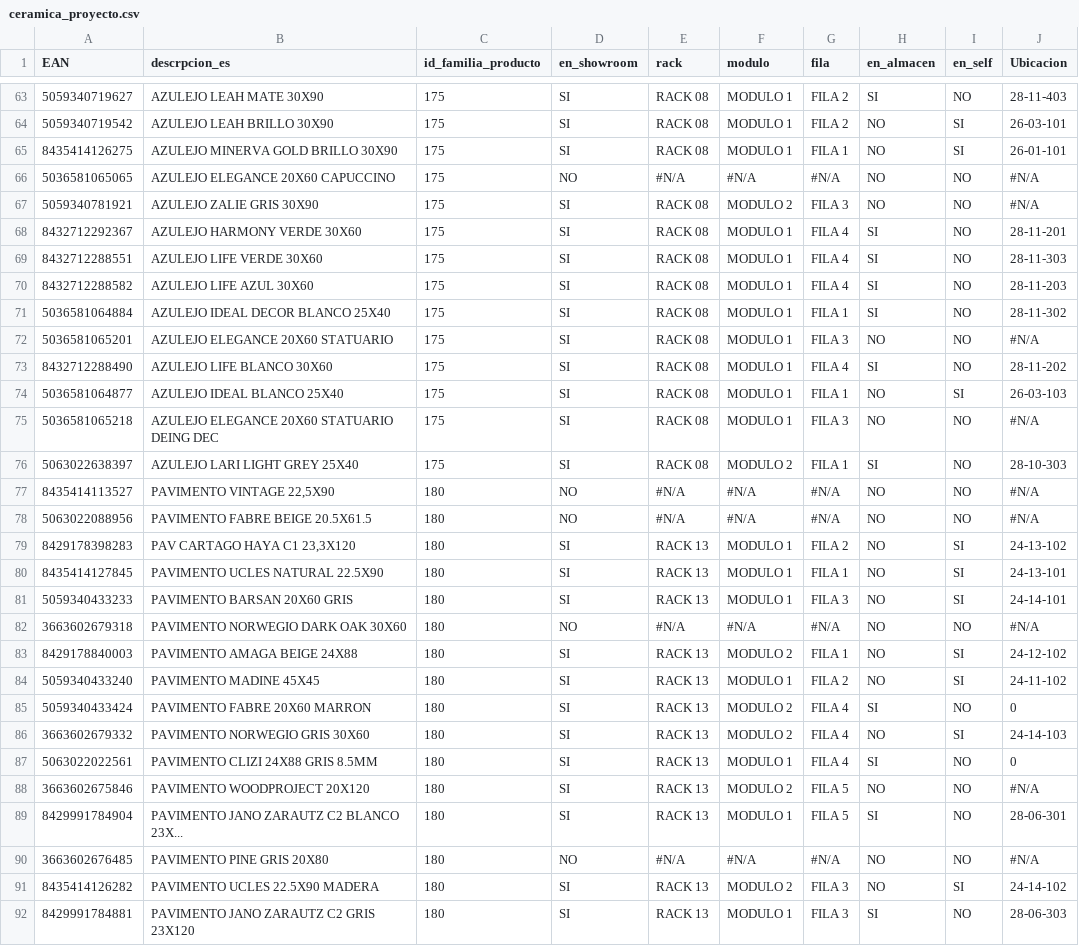
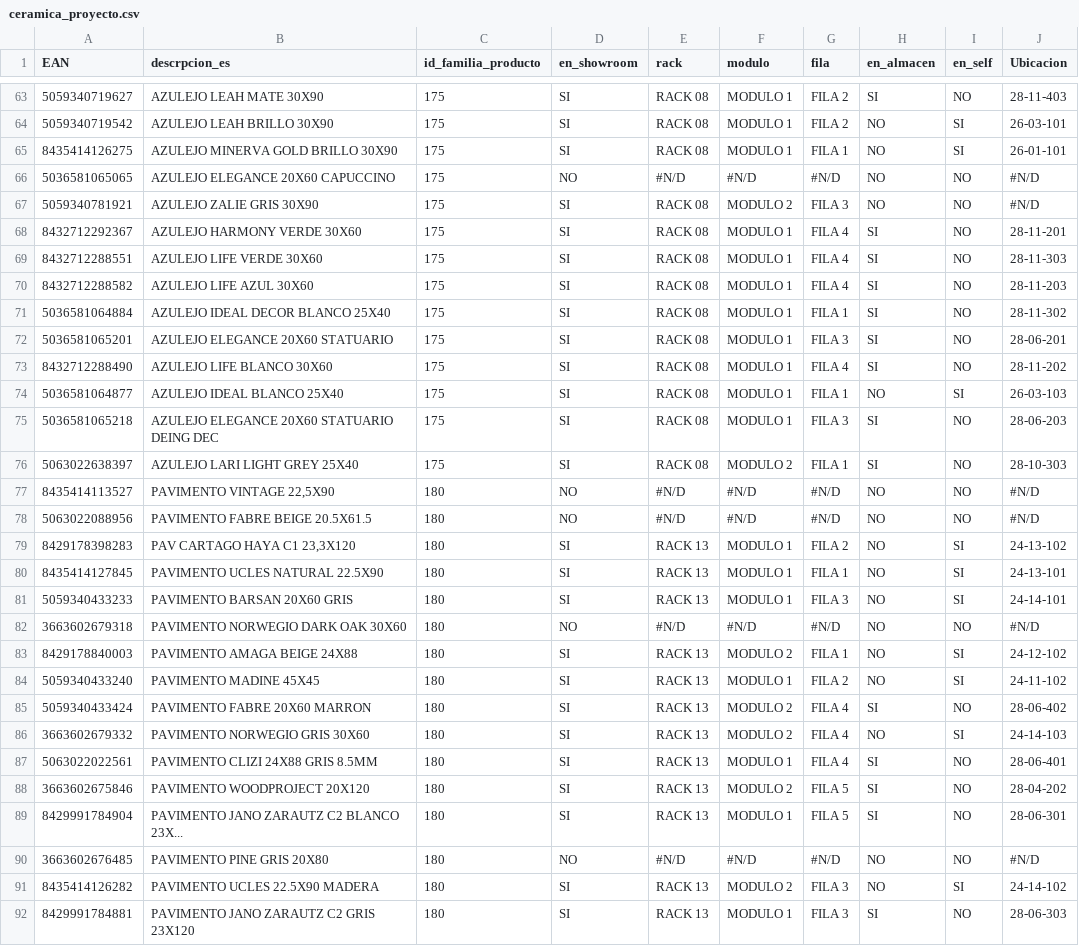
Before and after one commit to alexiscamero/buscador_ceramica, a CSV file: ceramica_proyecto.csv, drawn as a sheet; only a part is shown, gaps mark what is left out; the diff covers the shown part only; the diff names each change by its address in the sheet, - before the commit and + after, or states it on an @@ line.

Commit message:
Add files via upload

```diff
--- a/ceramica_proyecto.csv
+++ b/ceramica_proyecto.csv
-E66 (rack): #N/A
+E66 (rack): #N/D
-F66 (modulo): #N/A
+F66 (modulo): #N/D
-G66 (fila): #N/A
+G66 (fila): #N/D
-J66:J67 (Ubicacion): #N/A
+J66:J67 (Ubicacion): #N/D
-H72 (en_almacen): NO
+H72 (en_almacen): SI
-J72 (Ubicacion): #N/A
+J72 (Ubicacion): 28-06-201
-H75 (en_almacen): NO
+H75 (en_almacen): SI
-J75 (Ubicacion): #N/A
+J75 (Ubicacion): 28-06-203
-E77:E78 (rack): #N/A
+E77:E78 (rack): #N/D
-F77:F78 (modulo): #N/A
+F77:F78 (modulo): #N/D
-G77:G78 (fila): #N/A
+G77:G78 (fila): #N/D
-J77:J78 (Ubicacion): #N/A
+J77:J78 (Ubicacion): #N/D
-E82 (rack): #N/A
+E82 (rack): #N/D
-F82 (modulo): #N/A
+F82 (modulo): #N/D
-G82 (fila): #N/A
+G82 (fila): #N/D
-J82 (Ubicacion): #N/A
+J82 (Ubicacion): #N/D
-J85 (Ubicacion): 0
+J85 (Ubicacion): 28-06-402
-J87 (Ubicacion): 0
+J87 (Ubicacion): 28-06-401
-H88 (en_almacen): NO
+H88 (en_almacen): SI
-J88 (Ubicacion): #N/A
+J88 (Ubicacion): 28-04-202
-E90 (rack): #N/A
+E90 (rack): #N/D
-F90 (modulo): #N/A
+F90 (modulo): #N/D
-G90 (fila): #N/A
+G90 (fila): #N/D
-J90 (Ubicacion): #N/A
+J90 (Ubicacion): #N/D
```
Also changed, not shown: 1 added row and 77 edited cells elsewhere in this file.
